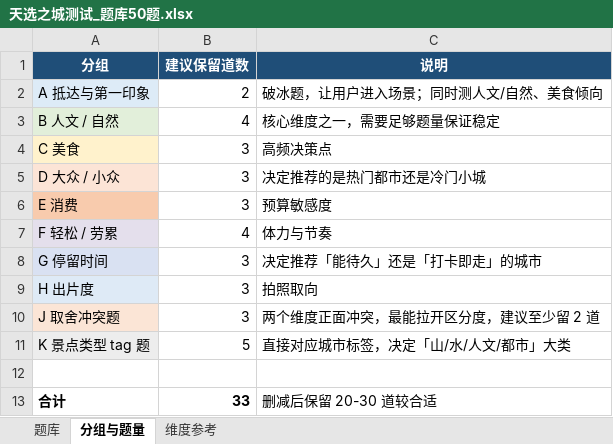
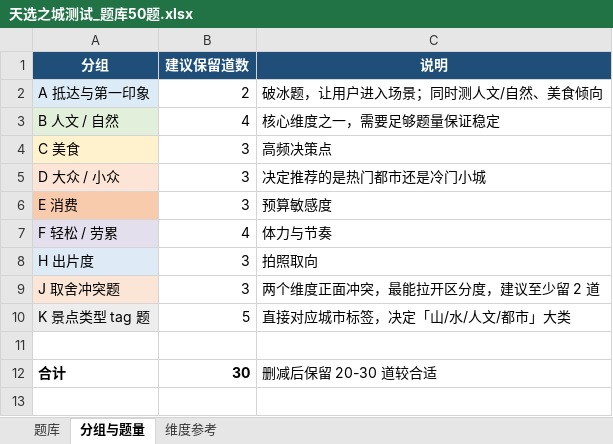
Before and after one commit to ka0j1ovo/where-to-go, an Excel workbook: 天选之城测试_题库50题.xlsx, sheet 分组与题量, drawn as a sheet; values as stored, in another font and other column widths than the file's, no borders; removed rows and columns are numbered as before the commit, all else as after; the diff names each change by its address in the sheet, - before the commit and + after, or states it on an @@ line.

Commit message:
feat: 题库改由 Excel 生成、测试逻辑与分享图重构
题库
- 新增 _xlsx_to_test_data.py：直接从「天选之城测试_题库50题.xlsx」生成 test_data.js
- 移除 _build_question_db.py / _gen_test_data.py（会用旧数据覆盖题库）
- 题库同步到最新 Excel：36 题，剔除取舍冲突题，剔除「停留时间」维度
- 删除 test_templates.js，改为每次出全部题目并打乱顺序

测试逻辑
- 维度不足 3 个时不给推荐结果，只显示「结果可能不太准确」提示与重测入口
- 有 tag 偏好时，只从至少命中 1 个标签的城市中推荐
- 删除「它没有（但你更偏好的）」一行
- 「也值得看看」的城市可点击打开城市名片（支持键盘）

分享图
- 测试图与推荐器图字号整体 +4，行距加大，画布高度随内容自适应
- 二维码下方新增「你也来试试↑」，字号 20px
- 推荐器结果支持一键生成分享图

其他
- 首页删除副标题
- 测试页删除 ✦ 图标与两段文案，改「没有对错，选最真实的选项」
- 对比页搜索下拉显示城市名 + 省份 + 标签（浅色小字）
- .gitignore 忽略 Excel 临时锁文件
- 缓存版本升级到 v13

```diff
--- a/天选之城测试_题库50题.xlsx (sheet 分组与题量)
+++ b/天选之城测试_题库50题.xlsx (sheet 分组与题量)
-row 8: G 停留时间 | 3 | 决定推荐「能待久」还是「打卡即走」的城市
-B12 (建议保留道数): 33
+B12 (建议保留道数): 30
```
Also changed, not shown: sheet 题库, 14 other files.
